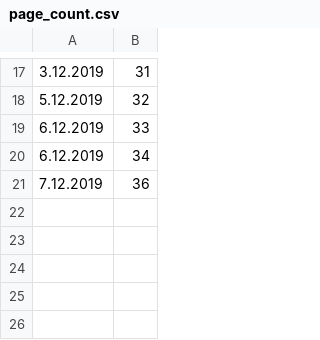
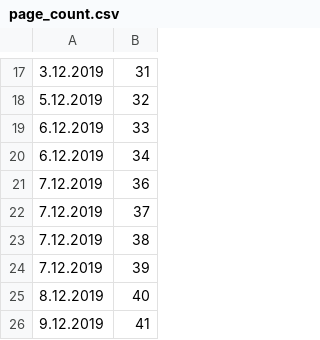
Before and after one commit to atakanyenel/thesis, a CSV file: page_count.csv, drawn as a sheet; only a part is shown, gaps mark what is left out; the diff names each change by its address in the sheet, - before the commit and + after, or states it on an @@ line.

```diff
--- a/page_count.csv
+++ b/page_count.csv
+row 22: 7.12.2019 | 37
+row 23: 7.12.2019 | 38
+row 24: 7.12.2019 | 39
+row 25: 8.12.2019 | 40
+row 26: 9.12.2019 | 41
```
Also changed, not shown: 11 other files.
